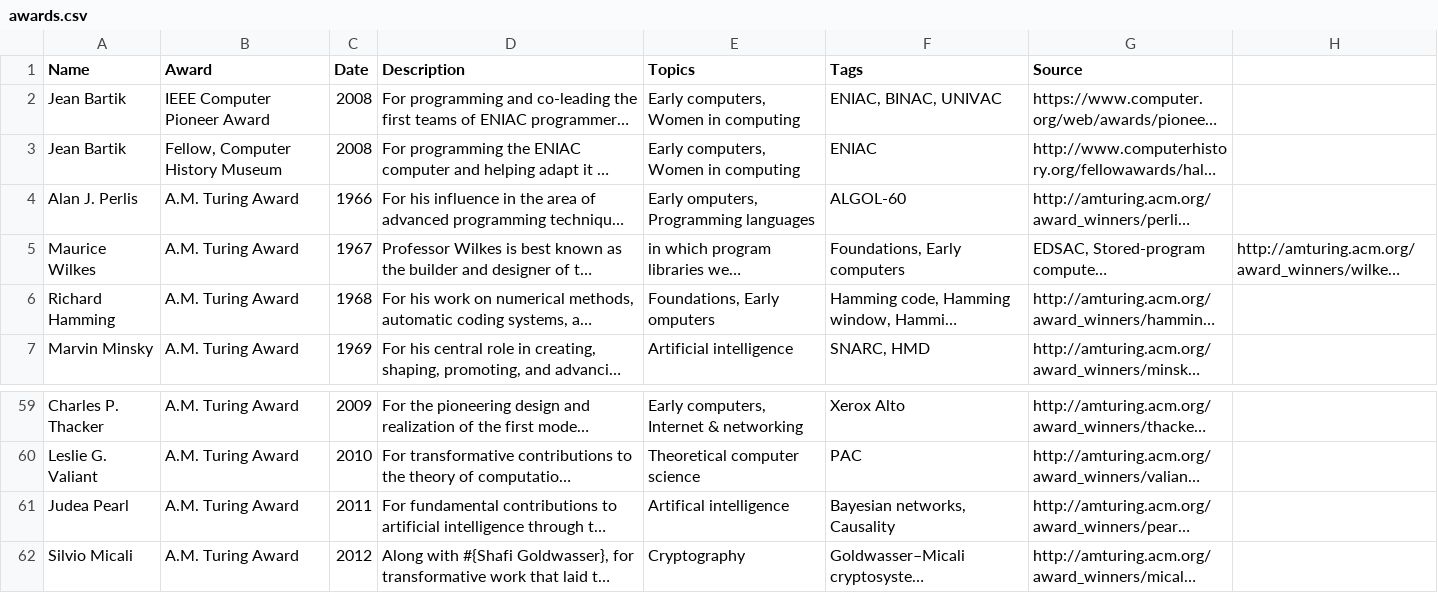
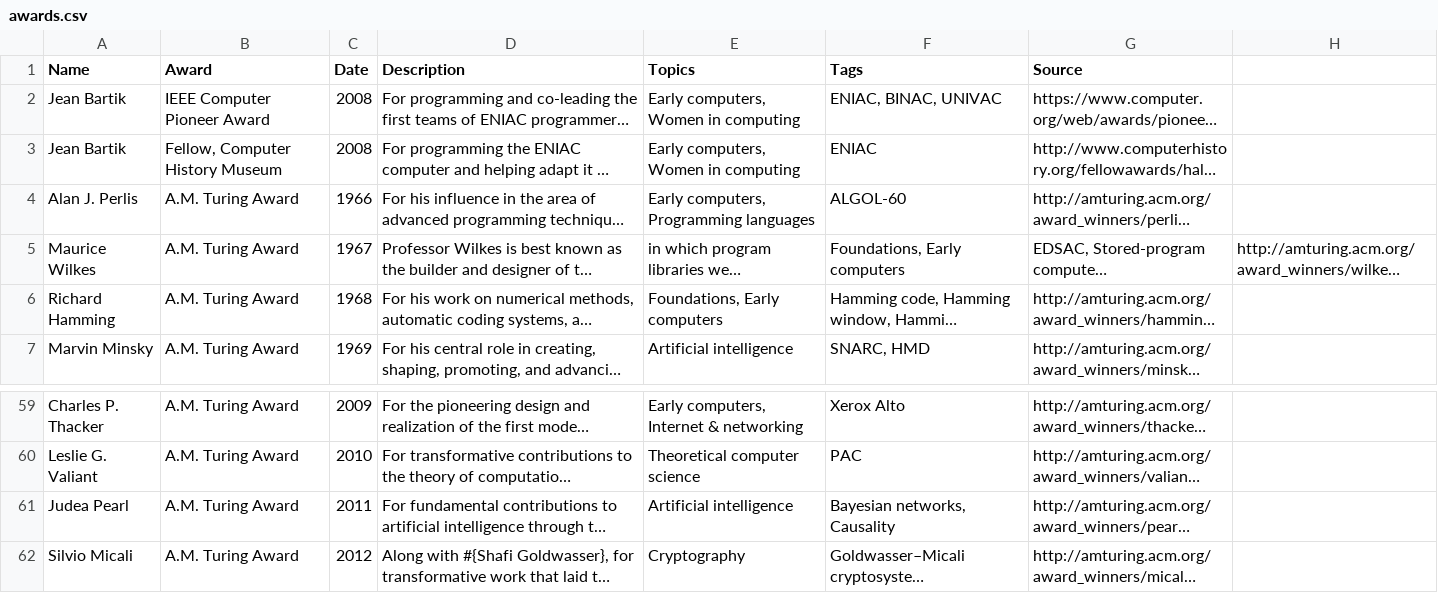
Before and after one commit to buntine/pioneers, a CSV file: data/csv/awards.csv, drawn as a sheet; only a part is shown, gaps mark what is left out; long unchanged cells end in …; the diff names each change by its address in the sheet, - before the commit and + after, or states it on an @@ line.

Commit message:
Fixed typos

```diff
--- a/data/csv/awards.csv
+++ b/data/csv/awards.csv
-E4 (Topics): Early omputers, Programming languages
+E4 (Topics): Early computers, Programming languages
-E6 (Topics): Foundations, Early omputers
+E6 (Topics): Foundations, Early computers
-E61 (Topics): Artifical intelligence
+E61 (Topics): Artificial intelligence
```
